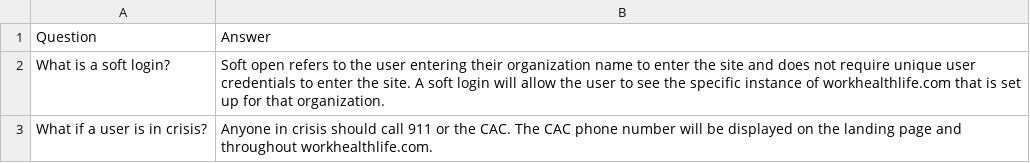
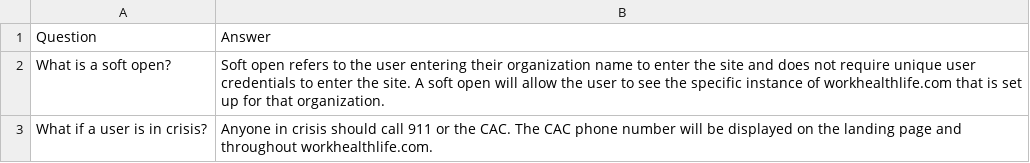
Before and after one commit to nandini1704/resource, a CSV file: sample4.csv, drawn as a sheet.

Commit message:
Update sample4.csv

```diff
--- a/sample4.csv
+++ b/sample4.csv
@@ -1,3 +1,3 @@
 Question,Answer
-What is a soft login?,"Soft open refers to the user entering their organization name to enter the site and does not require unique user credentials to enter the site. A soft login will allow the user to see the specific instance of workhealthlife.com that is set up for that organization."
+What is a soft open?,"Soft open refers to the user entering their organization name to enter the site and does not require unique user credentials to enter the site. A soft open will allow the user to see the specific instance of workhealthlife.com that is set up for that organization."
 What if a user is in crisis?,Anyone in crisis should call 911 or the CAC. The CAC phone number will be displayed on the landing page and throughout workhealthlife.com.
```
